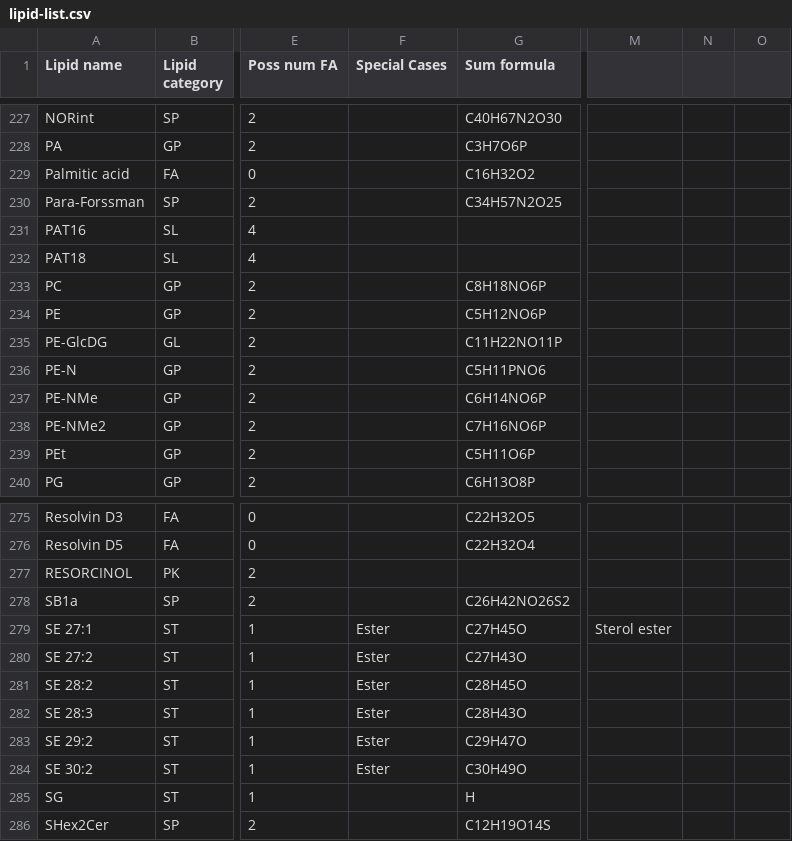
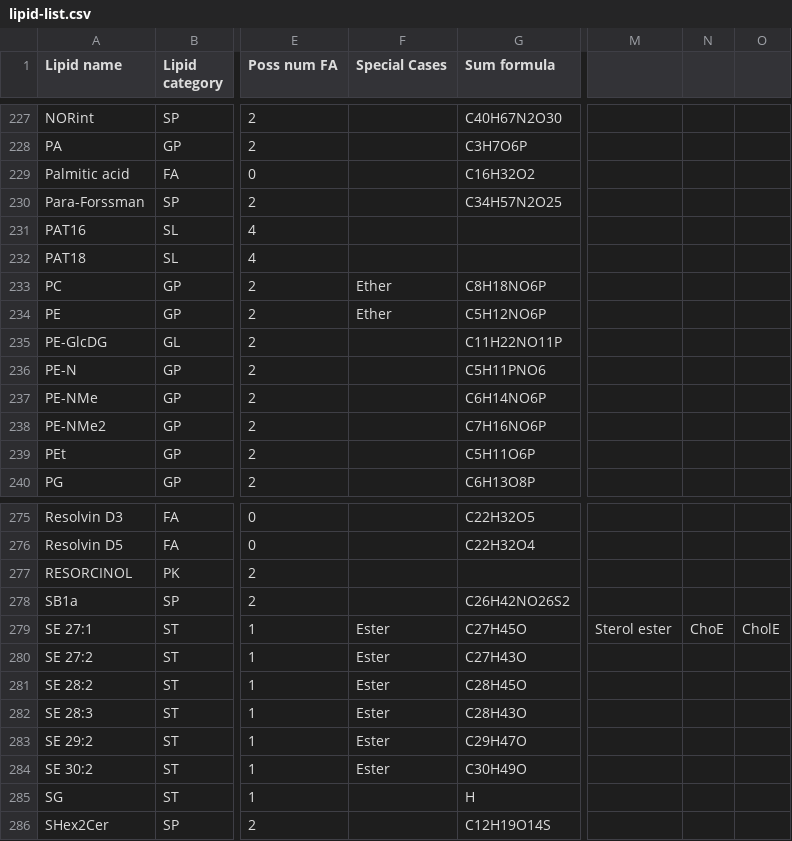
Before and after one commit to bioc/rgoslin, a CSV file: src/cppgoslin/data/goslin/lipid-list.csv, drawn as a sheet; only a part is shown, gaps mark what is left out; the diff covers the shown part only; the diff names each change by its address in the sheet, - before the commit and + after, or states it on an @@ line.

```diff
--- a/src/cppgoslin/data/goslin/lipid-list.csv
+++ b/src/cppgoslin/data/goslin/lipid-list.csv
-F233:F234 (Special Cases): (empty)
+F233:F234 (Special Cases): Ether
-N279: (empty)
+N279: ChoE
-O279: (empty)
+O279: CholE
```
Also changed, not shown: 22 edited cells elsewhere in this file, src/cppgoslin/data/goslin/functional-groups.csv, 32 other files.
